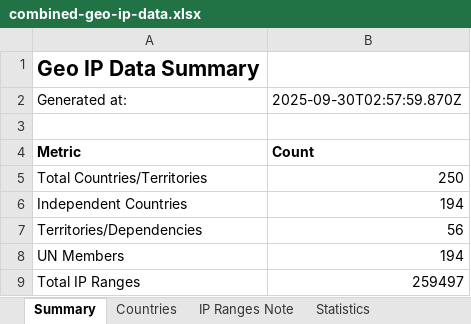
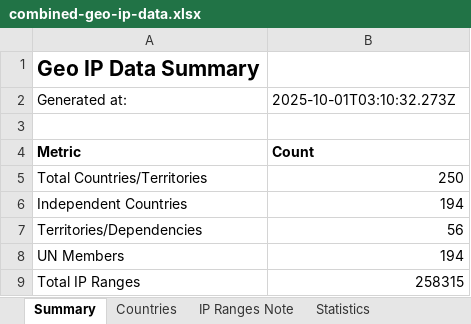
Before and after one commit to Fog3211/geo-ip-generator, an Excel workbook: data/combined-geo-ip-data.xlsx, sheet Summary, drawn as a sheet; values as stored, in another font and other column widths than the file's, no borders; the diff names each change by its address in the sheet, - before the commit and + after, or states it on an @@ line.

```diff
--- a/data/combined-geo-ip-data.xlsx (sheet Summary)
+++ b/data/combined-geo-ip-data.xlsx (sheet Summary)
-B2: 2025-09-30T02:57:59.870Z
+B2: 2025-10-01T03:10:32.273Z
-B9: 259497
+B9: 258315
```
Also changed, not shown: sheet Countries, sheet Statistics, sheet IP Ranges Note, 8 other files.
